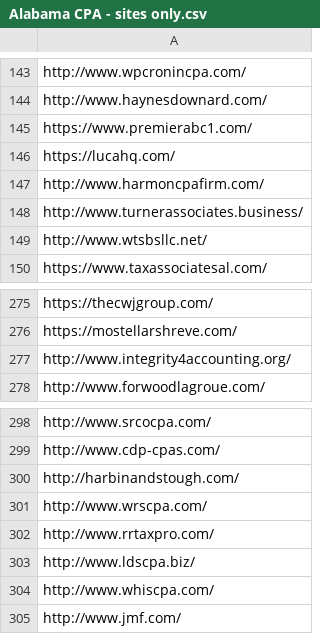
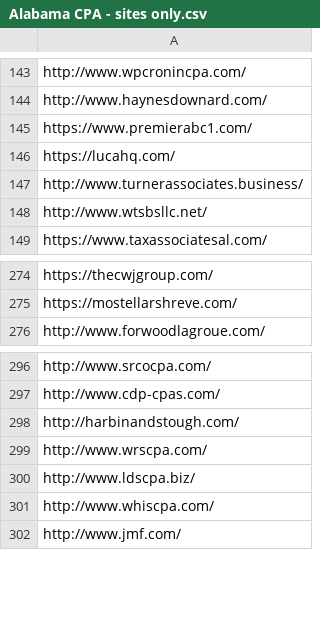
Before and after one commit to abdel-boudaoud/job-and-shit-, a CSV file: Alabama CPA - sites only.csv, drawn as a sheet; only a part is shown, gaps mark what is left out.

```diff
--- a/Alabama CPA - sites only.csv
+++ b/Alabama CPA - sites only.csv
@@ -146,3 +146,2 @@ https://www.premierabc1.com/
 https://lucahq.com/
-http://www.harmoncpafirm.com/
 http://www.turnerassociates.business/
@@ -276,3 +275,2 @@ https://thecwjgroup.com/
 https://mostellarshreve.com/
-http://www.integrity4accounting.org/
 http://www.forwoodlagroue.com/
@@ -301,3 +299,2 @@ http://harbinandstough.com/
 http://www.wrscpa.com/
-http://www.rrtaxpro.com/
 http://www.ldscpa.biz/
```
Also changed, not shown: 3 other files.
